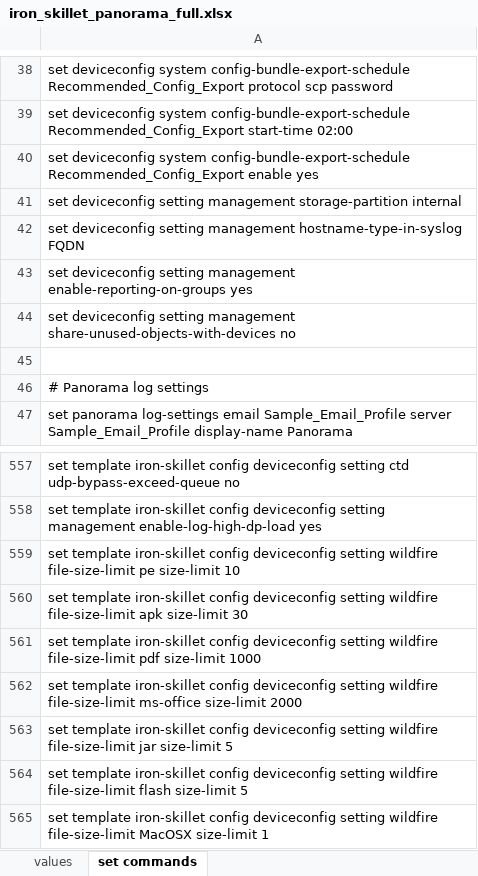
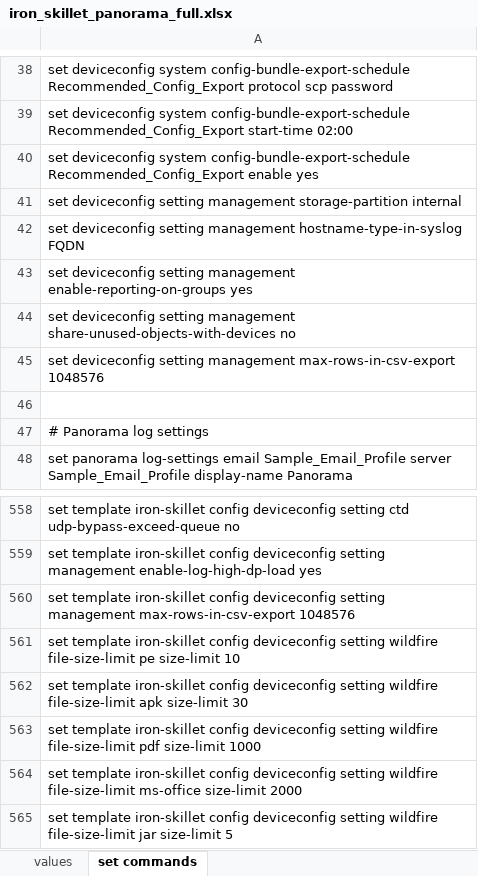
Before and after one commit to PaloAltoNetworks/iron-skillet, an Excel workbook: templates/panorama/set_commands/iron_skillet_panorama_full.xlsx, sheet set commands, drawn as a sheet; only a part is shown, gaps mark what is left out; the shorter side is filled out with more unchanged rows; values as stored, in another font and other column widths than the file's, no borders; the diff names each change by its address in the sheet, - before the commit and + after, or states it on an @@ line.

Commit message:
updates to vm50 docs and adding max csv export

```diff
--- a/templates/panorama/set_commands/iron_skillet_panorama_full.xlsx (sheet set commands)
+++ b/templates/panorama/set_commands/iron_skillet_panorama_full.xlsx (sheet set commands)
+row 45: set deviceconfig setting management max-rows-in-csv-export 1048576
+row 560: set template iron-skillet config deviceconfig setting management max-rows-in-csv-export 1048576
```
Also changed, not shown: templates/panos/set_commands/iron_skillet_panos_full.xlsx, 36 other files.
